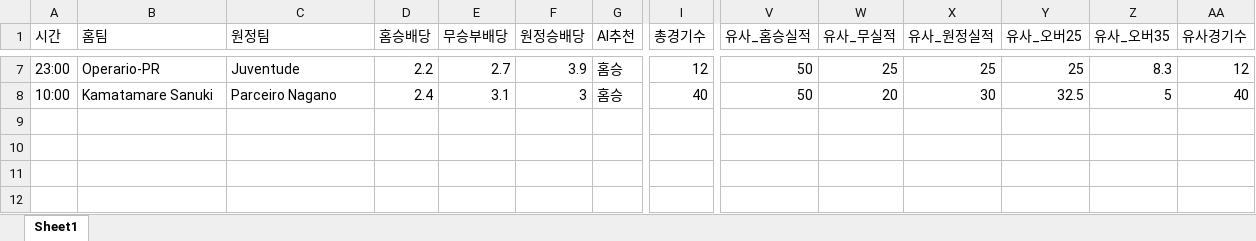
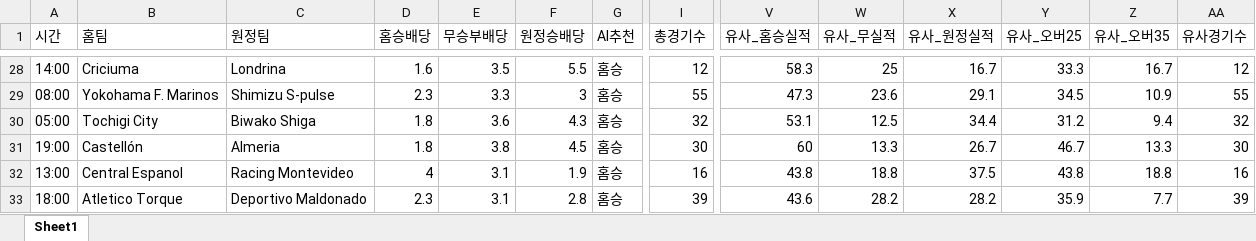
Before and after one commit to kongkong79/ai-pick, an Excel workbook: today_ai_all_picks.xlsx, sheet Sheet1, drawn as a sheet; only a part is shown, gaps mark what is left out; values as stored, in another font and other column widths than the file's, no borders; removed rows and columns are numbered as before the commit, all else as after; rows hold the shown columns only; the diff covers the shown part only; the diff names each change by its address in the sheet, - before the commit and + after, or states it on an @@ line.

Commit message:
📊 업데이트 - 2026-06-06 10:52

```diff
--- a/today_ai_all_picks.xlsx (sheet Sheet1)
+++ b/today_ai_all_picks.xlsx (sheet Sheet1)
-A28 (시간): 23:00
+A28 (시간): 14:00
-B28 (홈팀): Operario-PR
+B28 (홈팀): Criciuma
-C28 (원정팀): Juventude
+C28 (원정팀): Londrina
-D28 (홈승배당): 2.2
+D28 (홈승배당): 1.6
-E28 (무승부배당): 2.7
+E28 (무승부배당): 3.5
-F28 (원정승배당): 3.9
+F28 (원정승배당): 5.5
-V28 (유사_홈승실적): 50
+V28 (유사_홈승실적): 58.3
-X28 (유사_원정실적): 25
+X28 (유사_원정실적): 16.7
-Y28 (유사_오버25): 25
+Y28 (유사_오버25): 33.3
-Z28 (유사_오버35): 8.3
+Z28 (유사_오버35): 16.7
-row 8: 10:00 | Kamatamare Sanuki | Parceiro Nagano | 2.4 | 3.1 | 3 | 홈승 | 40 | 50 | 20 | 30 | 32.5 | 5 | 40
+row 29: 08:00 | Yokohama F. Marinos | Shimizu S-pulse | 2.3 | 3.3 | 3 | 홈승 | 55 | 47.3 | 23.6 | 29.1 | 34.5 | 10.9 | 55
+row 30: 05:00 | Tochigi City | Biwako Shiga | 1.8 | 3.6 | 4.3 | 홈승 | 32 | 53.1 | 12.5 | 34.4 | 31.2 | 9.4 | 32
+row 31: 19:00 | Castellón | Almeria | 1.8 | 3.8 | 4.5 | 홈승 | 30 | 60 | 13.3 | 26.7 | 46.7 | 13.3 | 30
+row 32: 13:00 | Central Espanol | Racing Montevideo | 4 | 3.1 | 1.9 | 홈승 | 16 | 43.8 | 18.8 | 37.5 | 43.8 | 18.8 | 16
+row 33: 18:00 | Atletico Torque | Deportivo Maldonado | 2.3 | 3.1 | 2.8 | 홈승 | 39 | 43.6 | 28.2 | 28.2 | 35.9 | 7.7 | 39
```
Also changed, not shown: 26 added rows and 5 removed rows elsewhere in this sheet.
